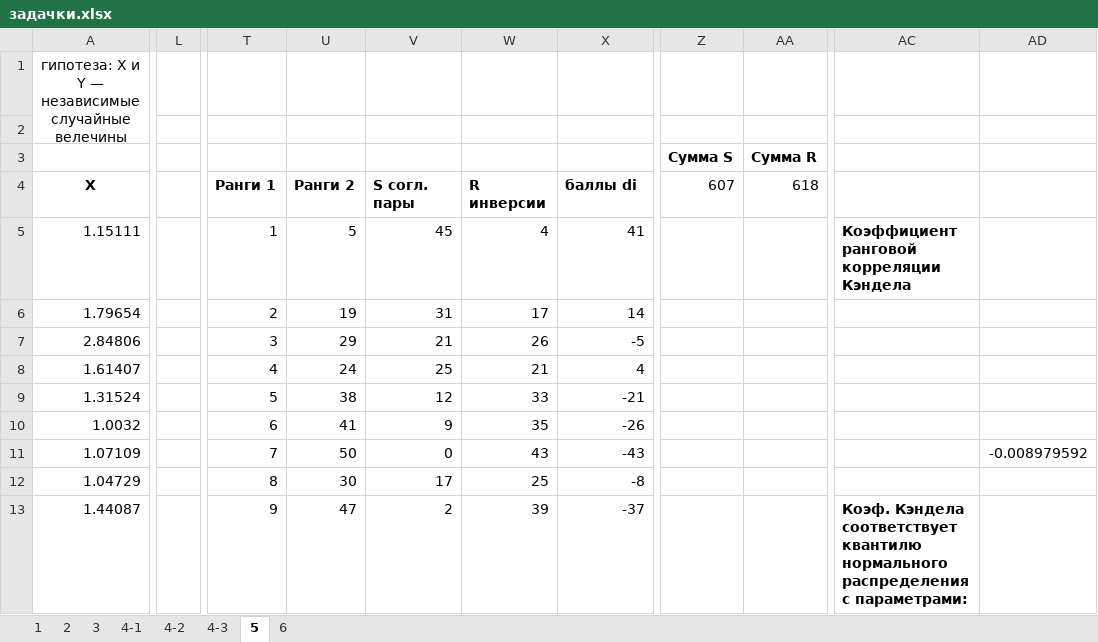
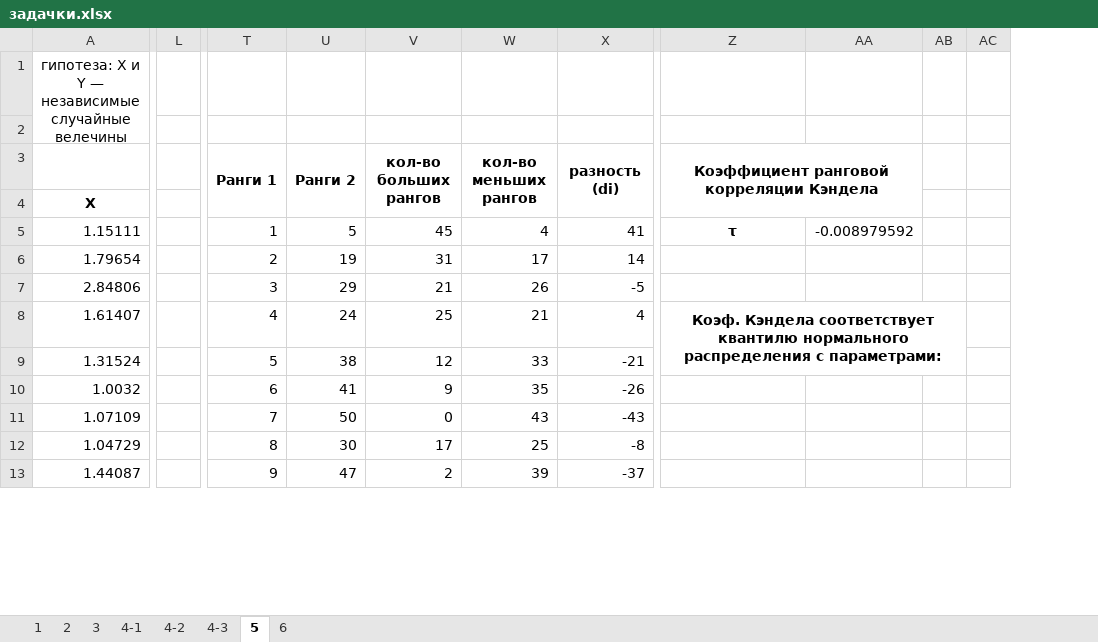
Before and after one commit to ipaingo/study, an Excel workbook: теорвер/задачки.xlsx, sheet 5, drawn as a sheet; only a part is shown, gaps mark what is left out; values as stored, in another font and other column widths than the file's, no borders; charts and pictures not drawn; removed rows and columns are numbered as before the commit, all else as after; the diff covers the shown part only; the diff names each change by its address in the sheet, - before the commit and + after, or states it on an @@ line.

```diff
--- a/теорвер/задачки.xlsx (sheet 5)
+++ b/теорвер/задачки.xlsx (sheet 5)
-column L, empty
+column L, empty
-column Z, rows 3-4: Сумма S | 607
-column AA, rows 3-4: Сумма R | 618
+column AB, empty
+column AC, empty
-T3: (empty)
+T3: Ранги 1
+T3:T4 merged
-U3: (empty)
+U3: Ранги 2
+U3:U4 merged
-V3: (empty)
+V3: кол-во больших рангов
+V3:V4 merged
-W3: (empty)
+W3: кол-во меньших рангов
+W3:W4 merged
-X3: (empty)
+X3: разность (di)
+X3:X4 merged
-Z3: (empty)
+Z3: Коэффициент ранговой корреляции Кэндела
+Z3:AA4 merged
-T4: Ранги 1
+T4: (empty)
-U4: Ранги 2
+U4: (empty)
-V4: S согл. пары
+V4: (empty)
-W4: R инверсии
+W4: (empty)
-X4: баллы di
+X4: (empty)
-Z5: Коэффициент ранговой корреляции Кэндела
+Z5: τ
-Z5 alignment: left
+Z5 alignment: center
-AA5: (empty)
+AA5: -0.008979592
-Z8: (empty)
+Z8: Коэф. Кэндела соответствует квантилю нормального распределения с параметрами:
+Z8:AB9 merged
-AA11: -0.008979592
+AA11: (empty)
-Z13: Коэф. Кэндела соответствует квантилю нормального распределения с параметрами:
+Z13: (empty)
```
Also changed, not shown: 1 removed column, 17 edited cells and merged cells elsewhere in this sheet, sheet 6, charts or pictures.
